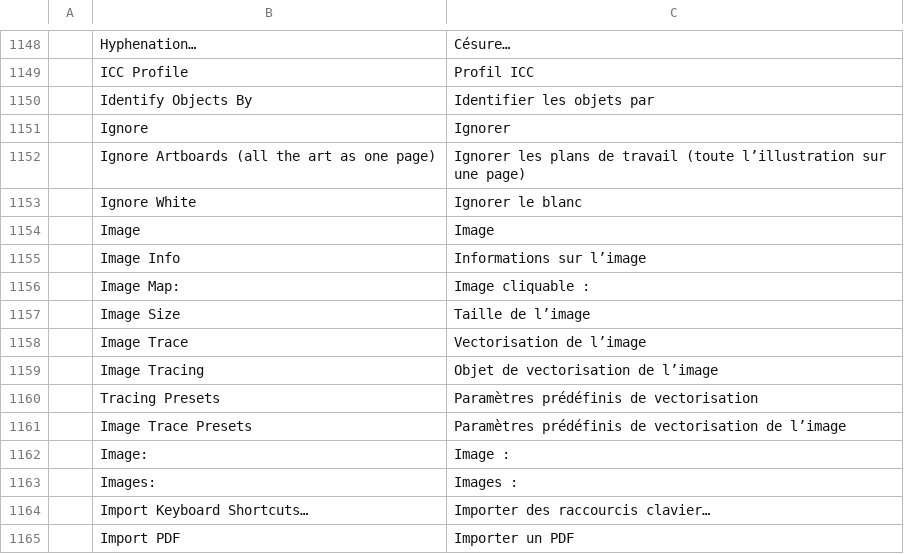
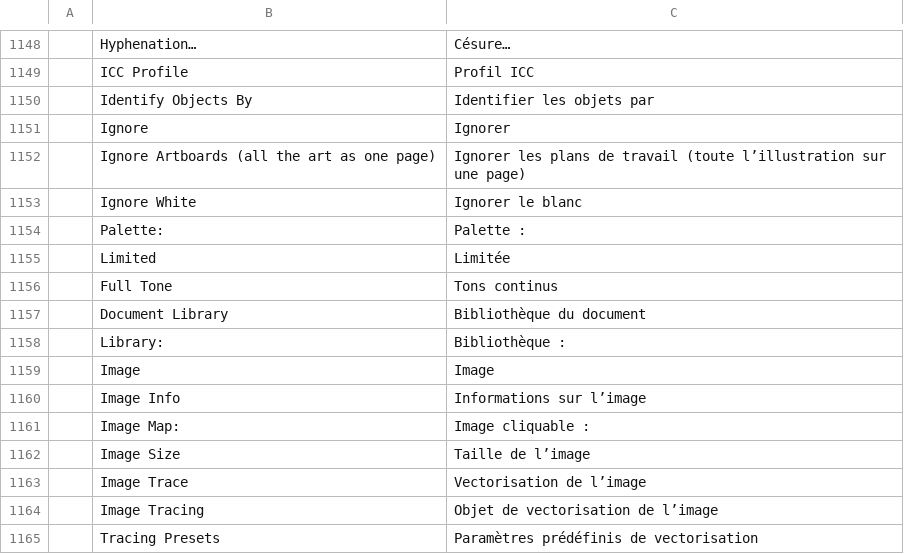
Before and after one commit to treeforjs/vectorcraft, a TSV file: crates/ui-egui/src/i18n/fr.tsv, drawn as a sheet; only a part is shown, gaps mark what is left out; the shorter side is filled out with more unchanged rows.

```diff
--- a/crates/ui-egui/src/i18n/fr.tsv
+++ b/crates/ui-egui/src/i18n/fr.tsv
@@ -1153,2 +1153,7 @@
 	Ignore White	Ignorer le blanc
+	Palette:	Palette :
+	Limited	Limitée
+	Full Tone	Tons continus
+	Document Library	Bibliothèque du document
+	Library:	Bibliothèque :
 	Image	Image
```
Also changed, not shown: crates/ui-egui/src/i18n/es.tsv, crates/ui-egui/src/i18n/it.tsv, 14 other files.
